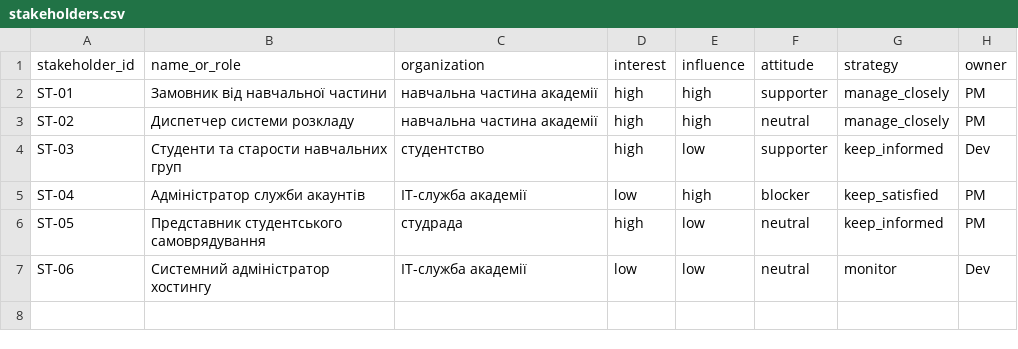
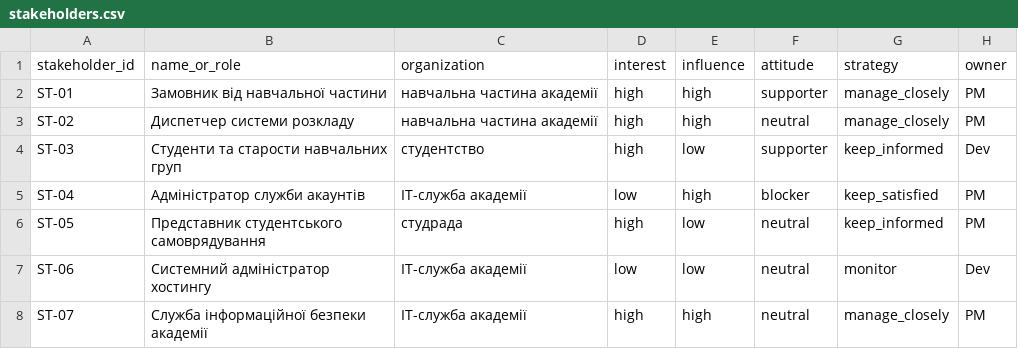
Before and after one commit to MarnyiDanylo/pm-2026-kn42-marnyi, a CSV file: lr05_charter/stakeholders.csv, drawn as a sheet; the diff names each change by its address in the sheet, - before the commit and + after, or states it on an @@ line.

```diff
--- a/lr05_charter/stakeholders.csv
+++ b/lr05_charter/stakeholders.csv
+row 8: ST-07 | Служба інформаційної безпеки академії | IT-служба академії | high | high | neutral | manage_closely | PM
```
Also changed, not shown: lr05_charter/success_criteria.csv, lr06_backlog/backlog.csv, 10 other files.
